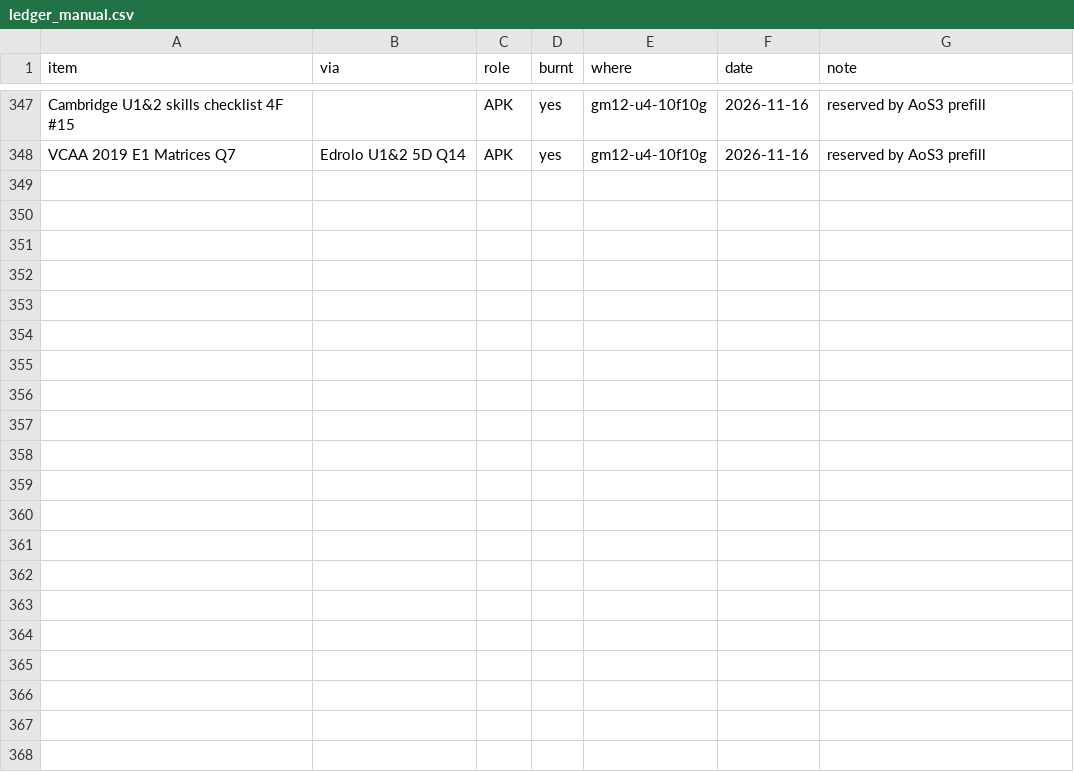
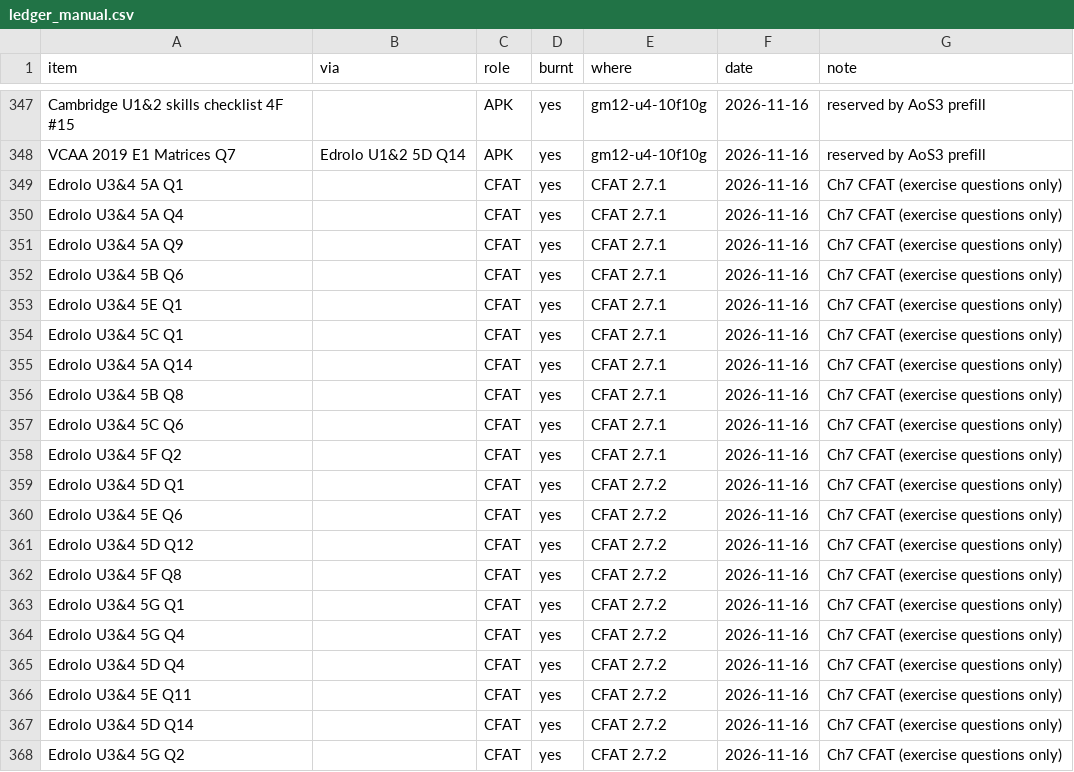
Before and after one commit to roccatalano/12MAG, a CSV file: tools/ledger_manual.csv, drawn as a sheet; only a part is shown, gaps mark what is left out; the diff names each change by its address in the sheet, - before the commit and + after, or states it on an @@ line.

```diff
--- a/tools/ledger_manual.csv
+++ b/tools/ledger_manual.csv
+row 349: Edrolo U3&4 5A Q1 |  | CFAT | yes | CFAT 2.7.1 | 2026-11-16 | Ch7 CFAT (exercise questions only)
+row 350: Edrolo U3&4 5A Q4 |  | CFAT | yes | CFAT 2.7.1 | 2026-11-16 | Ch7 CFAT (exercise questions only)
+row 351: Edrolo U3&4 5A Q9 |  | CFAT | yes | CFAT 2.7.1 | 2026-11-16 | Ch7 CFAT (exercise questions only)
+row 352: Edrolo U3&4 5B Q6 |  | CFAT | yes | CFAT 2.7.1 | 2026-11-16 | Ch7 CFAT (exercise questions only)
+row 353: Edrolo U3&4 5E Q1 |  | CFAT | yes | CFAT 2.7.1 | 2026-11-16 | Ch7 CFAT (exercise questions only)
+row 354: Edrolo U3&4 5C Q1 |  | CFAT | yes | CFAT 2.7.1 | 2026-11-16 | Ch7 CFAT (exercise questions only)
+row 355: Edrolo U3&4 5A Q14 |  | CFAT | yes | CFAT 2.7.1 | 2026-11-16 | Ch7 CFAT (exercise questions only)
+row 356: Edrolo U3&4 5B Q8 |  | CFAT | yes | CFAT 2.7.1 | 2026-11-16 | Ch7 CFAT (exercise questions only)
+row 357: Edrolo U3&4 5C Q6 |  | CFAT | yes | CFAT 2.7.1 | 2026-11-16 | Ch7 CFAT (exercise questions only)
+row 358: Edrolo U3&4 5F Q2 |  | CFAT | yes | CFAT 2.7.1 | 2026-11-16 | Ch7 CFAT (exercise questions only)
+row 359: Edrolo U3&4 5D Q1 |  | CFAT | yes | CFAT 2.7.2 | 2026-11-16 | Ch7 CFAT (exercise questions only)
+row 360: Edrolo U3&4 5E Q6 |  | CFAT | yes | CFAT 2.7.2 | 2026-11-16 | Ch7 CFAT (exercise questions only)
+row 361: Edrolo U3&4 5D Q12 |  | CFAT | yes | CFAT 2.7.2 | 2026-11-16 | Ch7 CFAT (exercise questions only)
+row 362: Edrolo U3&4 5F Q8 |  | CFAT | yes | CFAT 2.7.2 | 2026-11-16 | Ch7 CFAT (exercise questions only)
+row 363: Edrolo U3&4 5G Q1 |  | CFAT | yes | CFAT 2.7.2 | 2026-11-16 | Ch7 CFAT (exercise questions only)
+row 364: Edrolo U3&4 5G Q4 |  | CFAT | yes | CFAT 2.7.2 | 2026-11-16 | Ch7 CFAT (exercise questions only)
+row 365: Edrolo U3&4 5D Q4 |  | CFAT | yes | CFAT 2.7.2 | 2026-11-16 | Ch7 CFAT (exercise questions only)
+row 366: Edrolo U3&4 5E Q11 |  | CFAT | yes | CFAT 2.7.2 | 2026-11-16 | Ch7 CFAT (exercise questions only)
+row 367: Edrolo U3&4 5D Q14 |  | CFAT | yes | CFAT 2.7.2 | 2026-11-16 | Ch7 CFAT (exercise questions only)
+row 368: Edrolo U3&4 5G Q2 |  | CFAT | yes | CFAT 2.7.2 | 2026-11-16 | Ch7 CFAT (exercise questions only)
```
Also changed, not shown: 14 other files.
